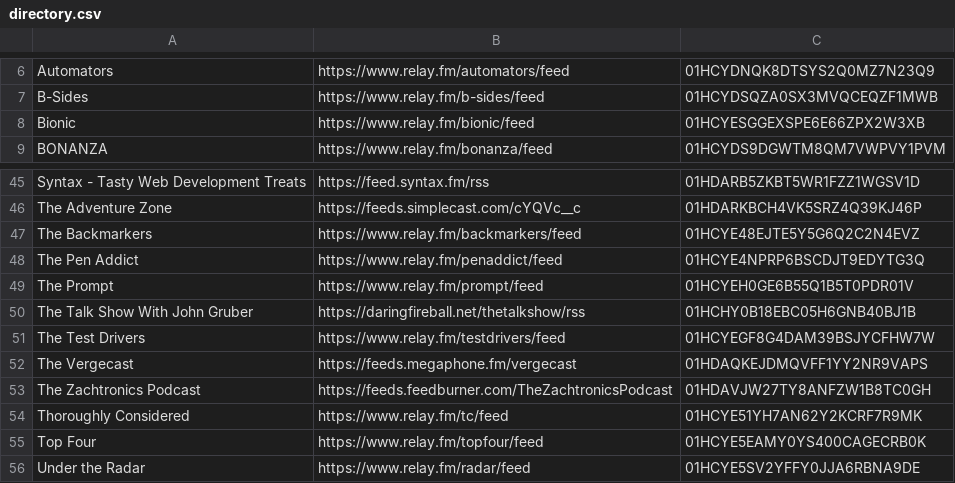
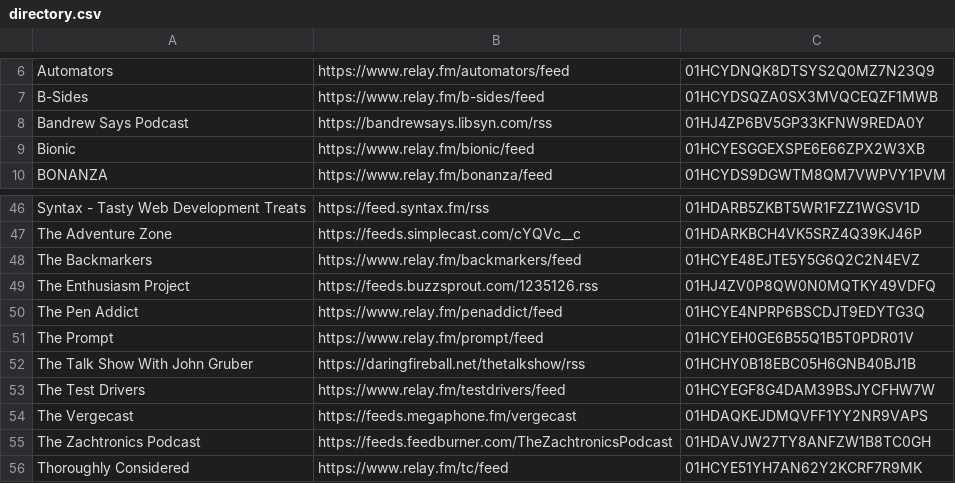
Before and after one commit to openpodcasting/directory, a CSV file: directory.csv, drawn as a sheet; only a part is shown, gaps mark what is left out; the shorter side is filled out with more unchanged rows; the diff names each change by its address in the sheet, - before the commit and + after, or states it on an @@ line.

Commit message:
Flat: latest data (2023-12-21T03:08:43.187Z) {   "date": "2023-12-21T03:08:43.187Z",   "files": [     {       "name": "directory.csv",       "deltaBytes": 174,       "source": "https://api.openpodcasting.org/v1/directory"     }   ] }

```diff
--- a/directory.csv
+++ b/directory.csv
+row 8: Bandrew Says Podcast | https://bandrewsays.libsyn.com/rss | 01HJ4ZP6BV5GP33KFNW9REDA0Y
+row 49: The Enthusiasm Project | https://feeds.buzzsprout.com/1235126.rss | 01HJ4ZV0P8QW0N0MQTKY49VDFQ
```
